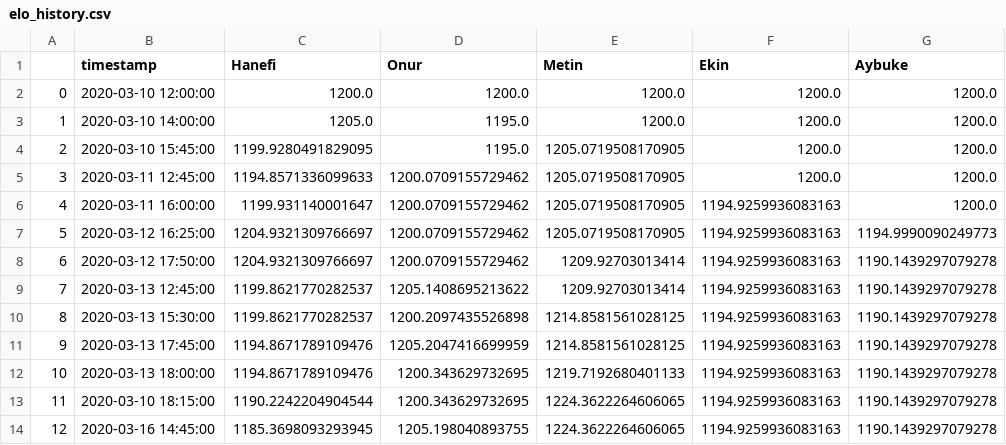
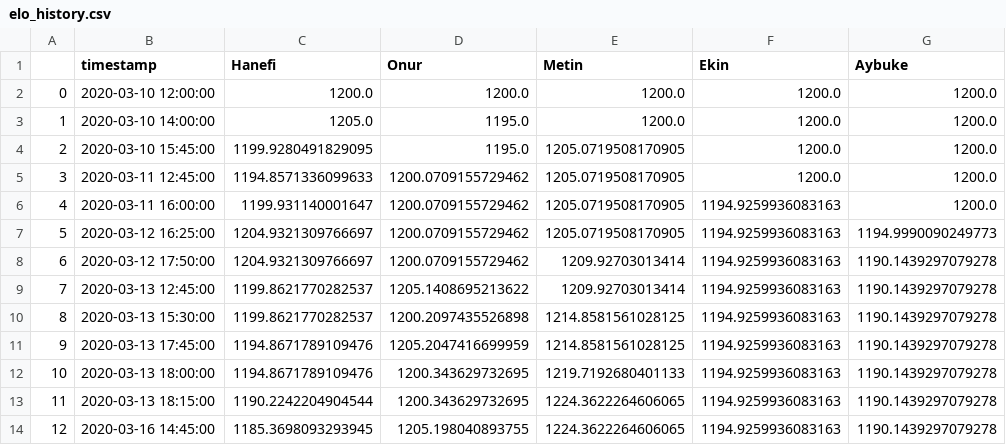
Before and after one commit to hanefi/citus-pingpong-rankings, a CSV file: elo_history.csv, drawn as a sheet.

Commit message:
Fix one typo in a timestamp

```diff
--- a/elo_history.csv
+++ b/elo_history.csv
@@ -12,3 +12,3 @@
 10,2020-03-13 18:00:00,1194.8671789109476,1200.343629732695,1219.7192680401133,1194.9259936083163,1190.1439297079278
-11,2020-03-10 18:15:00,1190.2242204904544,1200.343629732695,1224.3622264606065,1194.9259936083163,1190.1439297079278
+11,2020-03-13 18:15:00,1190.2242204904544,1200.343629732695,1224.3622264606065,1194.9259936083163,1190.1439297079278
 12,2020-03-16 14:45:00,1185.3698093293945,1205.198040893755,1224.3622264606065,1194.9259936083163,1190.1439297079278
```
Also changed, not shown: matches.csv, 1 other file.
